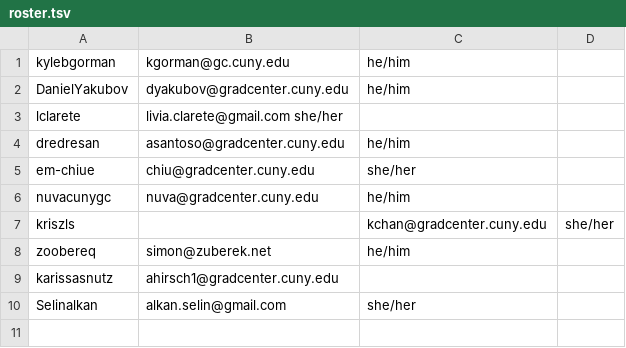
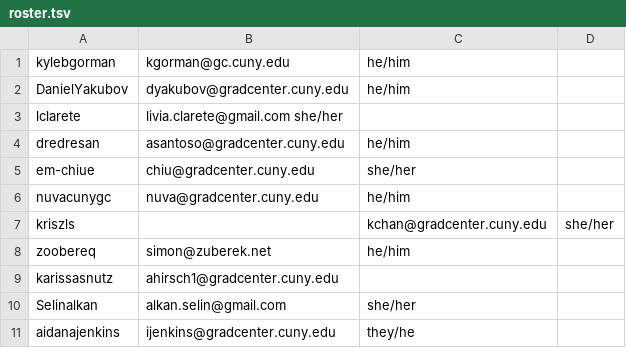
Before and after one commit to zliu222/HW1, a TSV file: data/roster.tsv, drawn as a sheet.

Commit message:
added row to roster

```diff
--- a/data/roster.tsv
+++ b/data/roster.tsv
@@ -10 +10,2 @@ karissasnutz	ahirsch1@gradcenter.cuny.edu
 Selinalkan	alkan.selin@gmail.com	she/her
+aidanajenkins	ijenkins@gradcenter.cuny.edu	they/he
```
